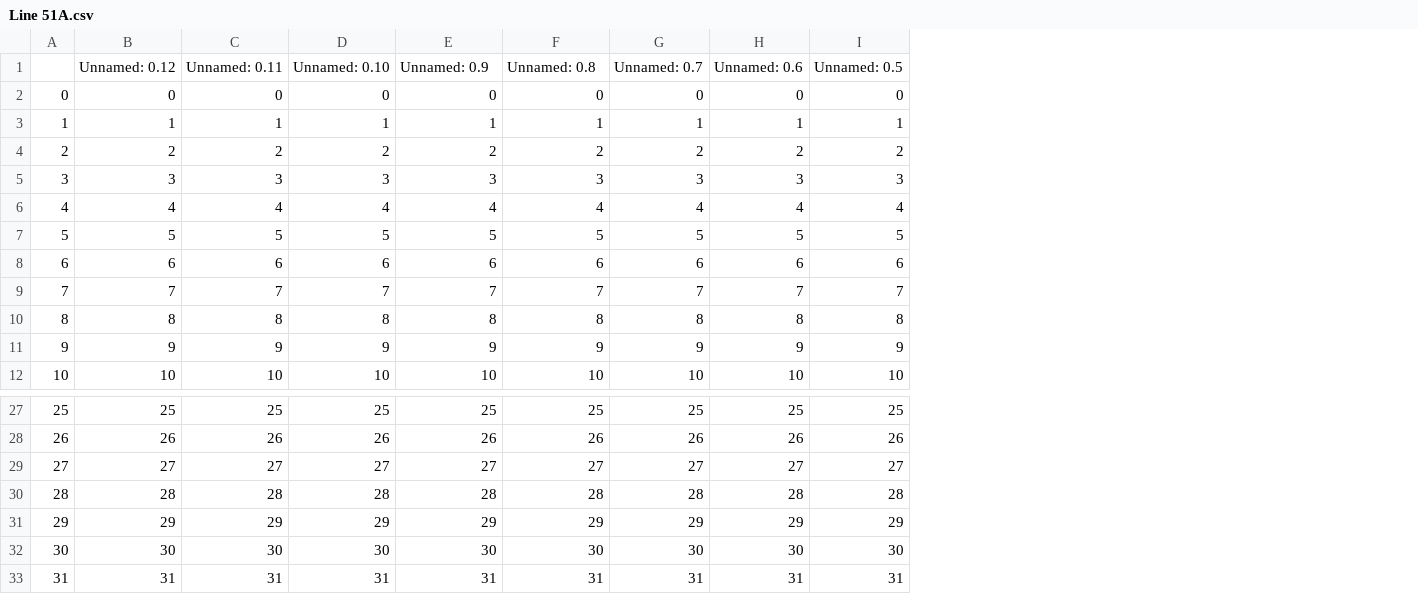
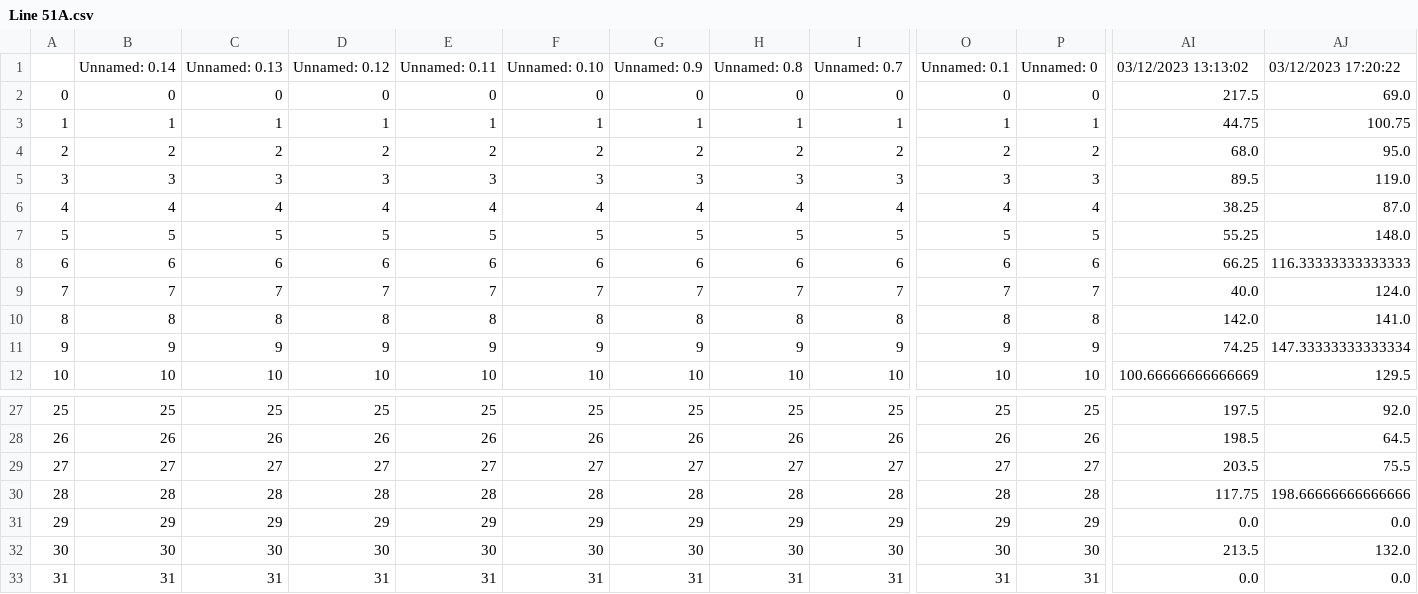
Before and after one commit to pkkapshikar/real-time-info, a CSV file: group_assignments/week5/real-time-delays/Line 51A.csv, drawn as a sheet; only a part is shown, gaps mark what is left out; the diff covers the shown part only; the diff names each change by its address in the sheet, - before the commit and + after, or states it on an @@ line.

```diff
--- a/group_assignments/week5/real-time-delays/Line 51A.csv
+++ b/group_assignments/week5/real-time-delays/Line 51A.csv
+column O, rows 1-12: Unnamed: 0.1 | 0 | 1 | 2 | 3 | 4 | 5 | 6 | 7 | 8 | 9 | 10; rows 27-33: 25 | 26 | 27 | 28 | 29 | 30 | 31
+column P, rows 1-12: Unnamed: 0 | 0 | 1 | 2 | 3 | 4 | 5 | 6 | 7 | 8 | 9 | 10; rows 27-33: 25 | 26 | 27 | 28 | 29 | 30 | 31
+column AI, rows 1-12: 03/12/2023 13:13:02 | 217.5 | 44.75 | 68.0 | 89.5 | 38.25 | 55.25 | 66.25 | 40.0 | 142.0 | 74.25 | 100.66666666666669; rows 27-33: 197.5 | 198.5 | 203.5 | 117.75 | 0.0 | 213.5 | 0.0
+column AJ, rows 1-12: 03/12/2023 17:20:22 | 69.0 | 100.75 | 95.0 | 119.0 | 87.0 | 148.0 | 116.33333333333333 | 124.0 | 141.0 | 147.33333333333334 | 129.5; rows 27-33: 92.0 | 64.5 | 75.5 | 198.66666666666666 | 0.0 | 132.0 | 0.0
-B1: Unnamed: 0.12
+B1: Unnamed: 0.14
-C1: Unnamed: 0.11
+C1: Unnamed: 0.13
-D1: Unnamed: 0.10
+D1: Unnamed: 0.12
-E1: Unnamed: 0.9
+E1: Unnamed: 0.11
-F1: Unnamed: 0.8
+F1: Unnamed: 0.10
-G1: Unnamed: 0.7
+G1: Unnamed: 0.9
-H1: Unnamed: 0.6
+H1: Unnamed: 0.8
-I1: Unnamed: 0.5
+I1: Unnamed: 0.7
```
Also changed, not shown: 6 edited cells elsewhere in this file, group_assignments/week5/real-time-delays/Line 19.csv, group_assignments/week5/real-time-delays/Line 20.csv, 2 other files.
